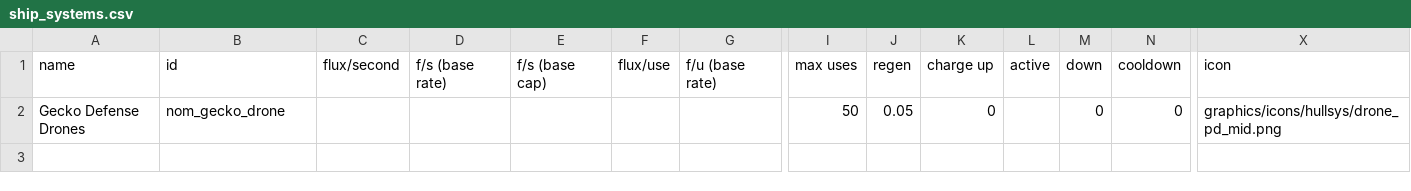
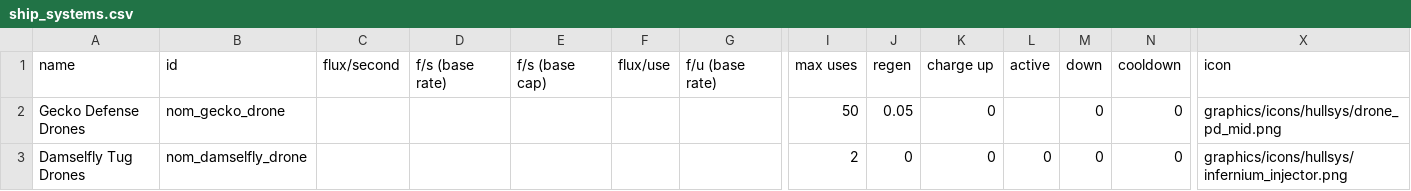
Before and after one commit to Trylobot/ss-nom, a CSV file: data/shipsystems/ship_systems.csv, drawn as a sheet; only a part is shown, gaps mark what is left out; rows hold the shown columns only; the diff names each change by its address in the sheet, - before the commit and + after, or states it on an @@ line.

Commit message:
stats and scripts up for roadrunner/damselfly combo

```diff
--- a/data/shipsystems/ship_systems.csv
+++ b/data/shipsystems/ship_systems.csv
+row 3: Damselfly Tug Drones | nom_damselfly_drone |  |  |  |  |  | 2 | 0 | 0 | 0 | 0 | 0 | graphics/icons/hullsys/infernium_injector.png
```
Also changed, not shown: data/hulls/ship_data.csv, 4 other files.
